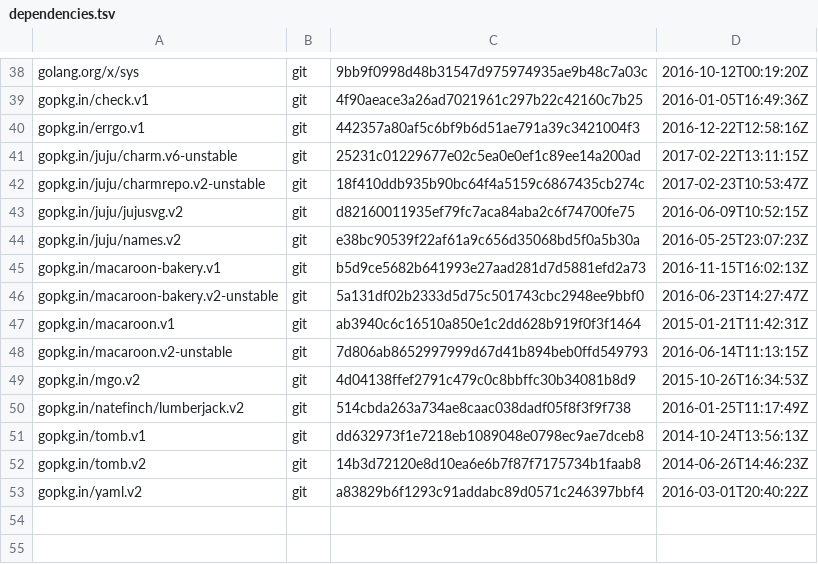
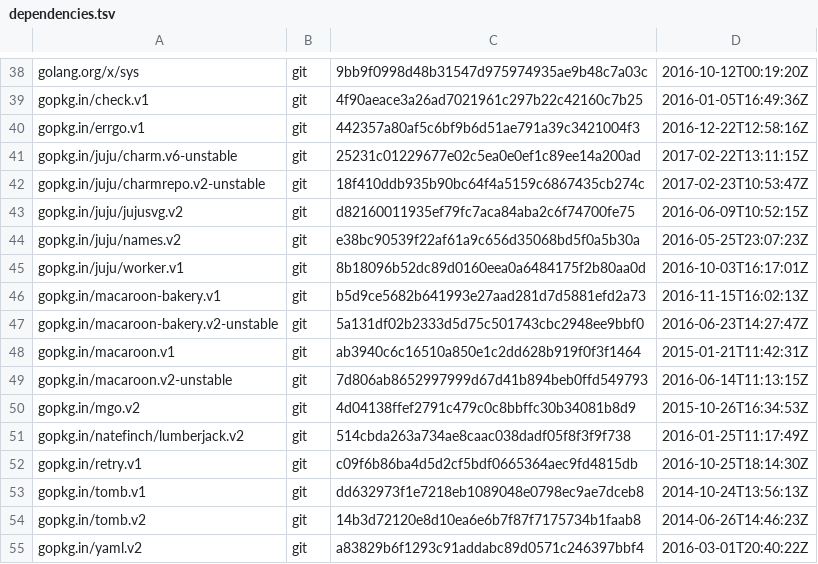
Before and after one commit to juju/charmstore, a TSV file: dependencies.tsv, drawn as a sheet; only a part is shown, gaps mark what is left out; the diff names each change by its address in the sheet, - before the commit and + after, or states it on an @@ line.

Commit message:
internal/charmstore: implement blobstore upload GC
We start a worker that will sporadically delete uploads that
have passed their expiry date.

```diff
--- a/dependencies.tsv
+++ b/dependencies.tsv
+row 45: gopkg.in/juju/worker.v1 | git | 8b18096b52dc89d0160eea0a6484175f2b80aa0d | 2016-10-03T16:17:01Z
+row 52: gopkg.in/retry.v1 | git | c09f6b86ba4d5d2cf5bdf0665364aec9fd4815db | 2016-10-25T18:14:30Z
```
Also changed, not shown: 12 other files.
